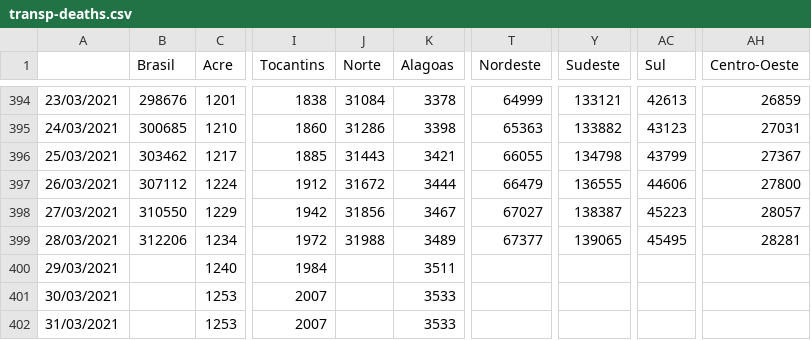
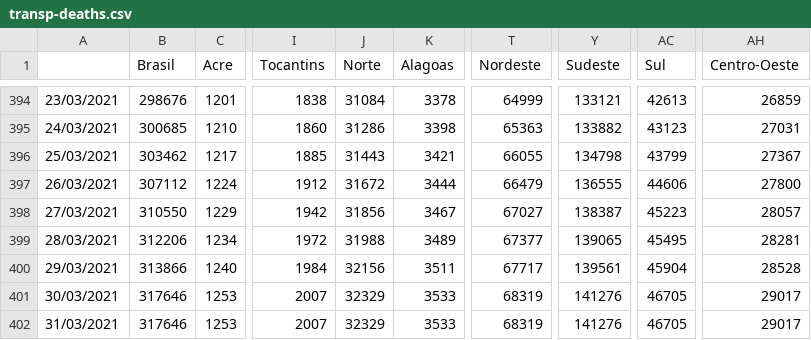
Before and after one commit to henriquemor/covid19-Brazil-timeseries, a CSV file: transp-deaths.csv, drawn as a sheet; only a part is shown, gaps mark what is left out; the diff names each change by its address in the sheet, - before the commit and + after, or states it on an @@ line.

```diff
--- a/transp-deaths.csv
+++ b/transp-deaths.csv
-B400 (Brasil): (empty)
+B400 (Brasil): 313866
-J400 (Norte): (empty)
+J400 (Norte): 32156
-T400 (Nordeste): (empty)
+T400 (Nordeste): 67717
-Y400 (Sudeste): (empty)
+Y400 (Sudeste): 139561
-AC400 (Sul): (empty)
+AC400 (Sul): 45904
-AH400 (Centro-Oeste): (empty)
+AH400 (Centro-Oeste): 28528
-B401:B402 (Brasil): (empty)
+B401:B402 (Brasil): 317646
-J401:J402 (Norte): (empty)
+J401:J402 (Norte): 32329
-T401:T402 (Nordeste): (empty)
+T401:T402 (Nordeste): 68319
-Y401:Y402 (Sudeste): (empty)
+Y401:Y402 (Sudeste): 141276
-AC401:AC402 (Sul): (empty)
+AC401:AC402 (Sul): 46705
-AH401:AH402 (Centro-Oeste): (empty)
+AH401:AH402 (Centro-Oeste): 29017
```
Also changed, not shown: confirmed-cases.csv, deaths.csv, 5 other files.
